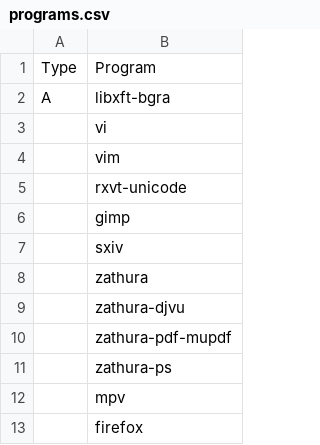
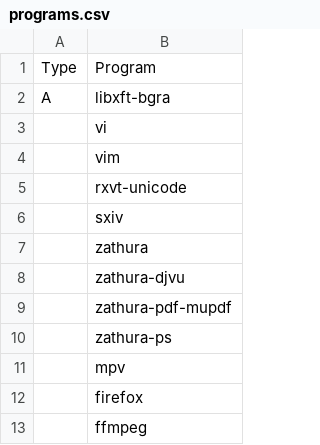
Before and after one commit to x1nigo/ix, a CSV file: programs.csv, drawn as a sheet; only a part is shown; the shorter side is filled out with more unchanged rows; the diff names each change by its address in the sheet, - before the commit and + after, or states it on an @@ line.

Commit message:
Update programs.csv

```diff
--- a/programs.csv
+++ b/programs.csv
-row 6:  | gimp
```
